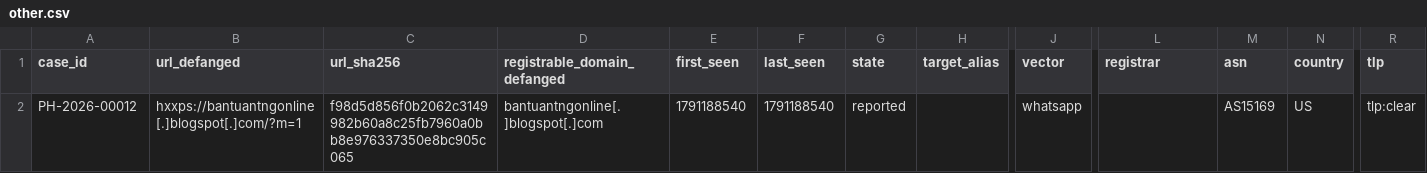
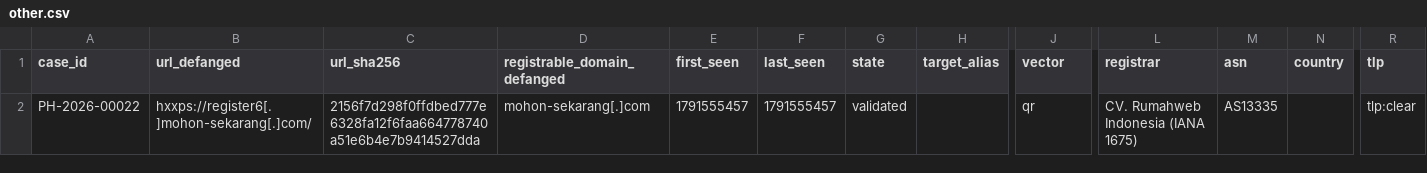
Before and after one commit to rectifyq/phishhunt-feed, a CSV file: feeds/by-sector/other.csv, drawn as a sheet; only a part is shown, gaps mark what is left out; removed rows and columns are numbered as before the commit, all else as after; rows hold the shown columns only; the diff names each change by its address in the sheet, - before the commit and + after, or states it on an @@ line.

```diff
--- a/feeds/by-sector/other.csv
+++ b/feeds/by-sector/other.csv
-row 2: PH-2026-00012 | hxxps://bantuantngonline[.]blogspot[.]com/?m=1 | f98d5d856f0b2062c3149982b60a8c25fb7960a0bb8e976337350e8bc905c065 | bantuantngonline[.]blogspot[.]com | 1791188540 | 1791188540 | reported |  | whatsapp |  | AS15169 | US | tlp:clear
+row 2: PH-2026-00022 | hxxps://register6[.]mohon-sekarang[.]com/ | 2156f7d298f0ffdbed777e6328fa12f6faa664778740a51e6b4e7b9414527dda | mohon-sekarang[.]com | 1791555457 | 1791555457 | validated |  | qr | CV. Rumahweb Indonesia (IANA 1675) | AS13335 |  | tlp:clear
```
Also changed, not shown: feeds/by-sector/ewallet.csv, feeds/by-sector/gov.csv, 1 other file.
